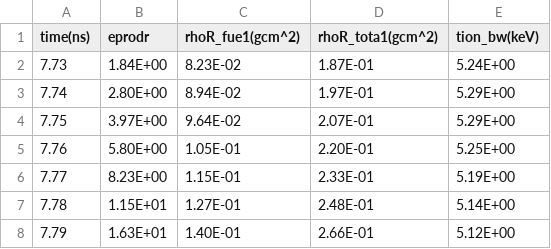
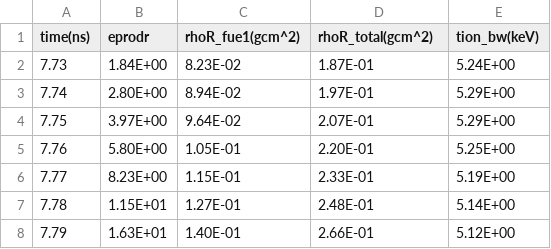
Before and after one commit to PSFC-HEDP/MRSt, a CSV file: input/trajectories marginal.csv, drawn as a sheet; only a part is shown.

```diff
--- a/input/trajectories marginal.csv
+++ b/input/trajectories marginal.csv
@@ -1,2 +1,2 @@
-time(ns),eprodr,rhoR_fue1(gcm^2),rhoR_tota1(gcm^2),tion_bw(keV)
+time(ns),eprodr,rhoR_fue1(gcm^2),rhoR_total(gcm^2),tion_bw(keV)
 7.73,1.84E+00,8.23E-02,1.87E-01,5.24E+00
```
Also changed, not shown: 31 other files.
